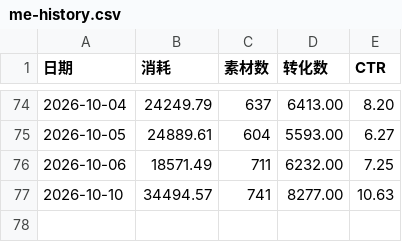
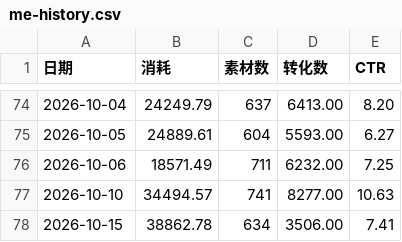
Before and after one commit to Hy088/chuangliang-data_625, a CSV file: me-history.csv, drawn as a sheet; only a part is shown, gaps mark what is left out.

```diff
--- a/me-history.csv
+++ b/me-history.csv
@@ -77 +77,2 @@
 2026-10-10,34494.57,741,8277.00,10.63
+2026-10-15,38862.78,634,3506.00,7.41
```
Also changed, not shown: 2 other files.
